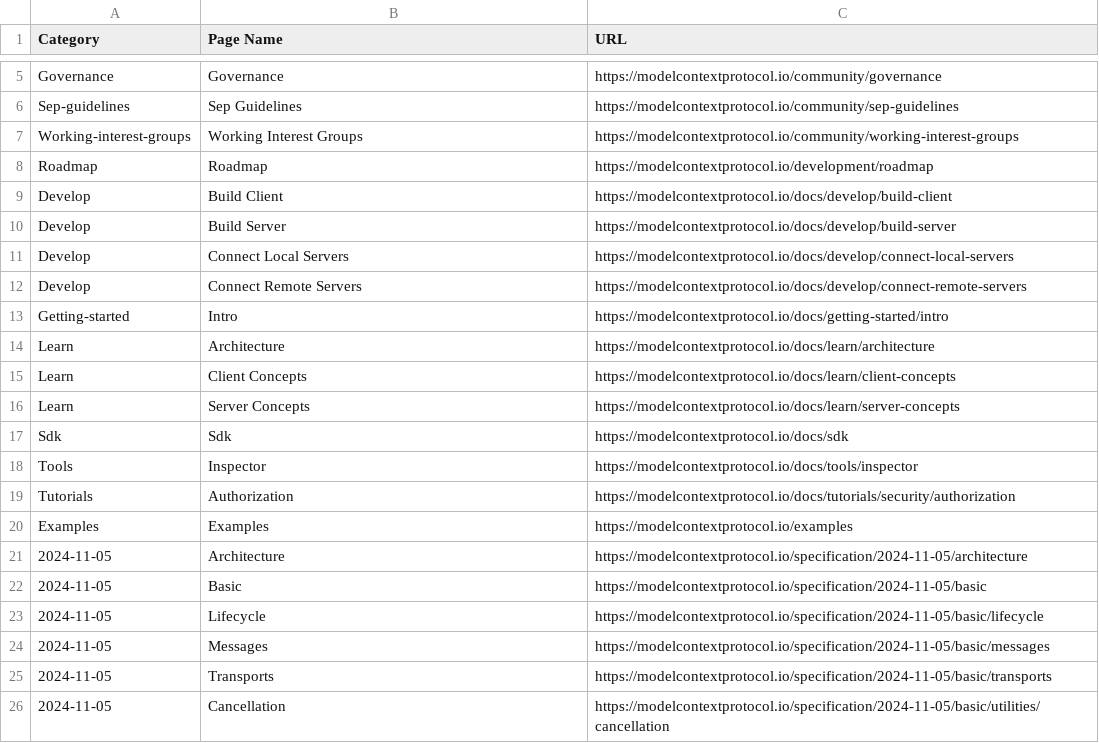
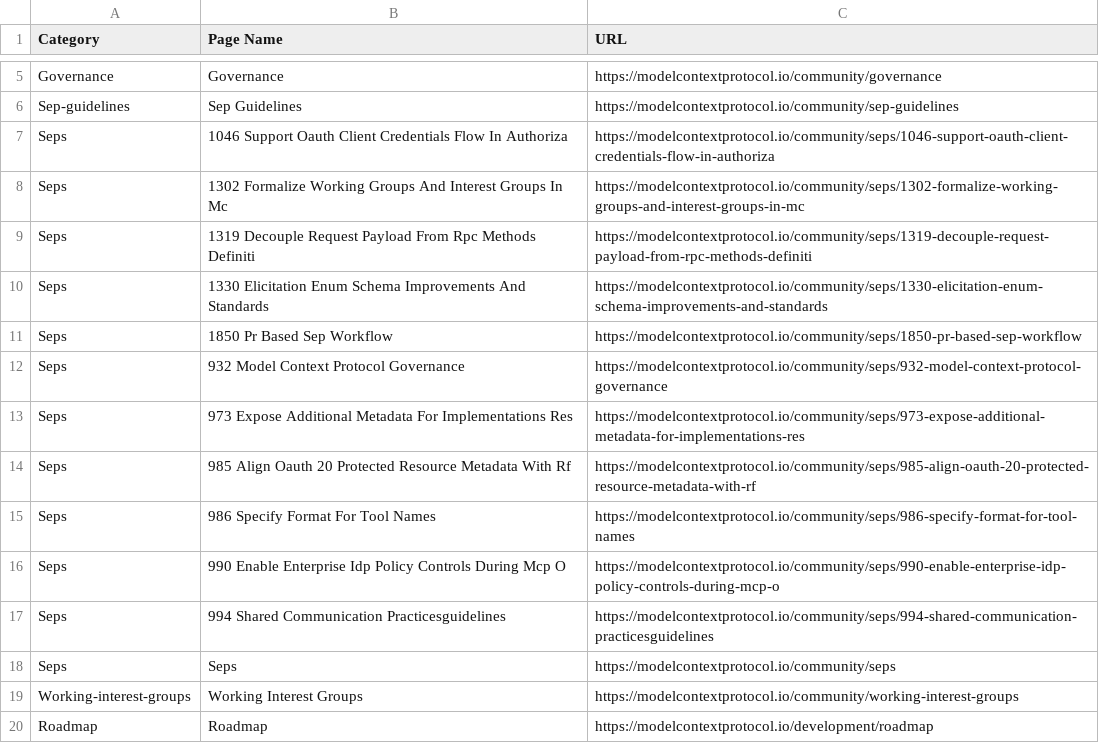
Before and after one commit to lastingyeh/google-adk-study, a CSV file: docs/sitemaps/mcp-sitemap.csv, drawn as a sheet; only a part is shown, gaps mark what is left out; the shorter side is filled out with more unchanged rows; the diff names each change by its address in the sheet, - before the commit and + after, or states it on an @@ line.

Commit message:
update sitemap all

```diff
--- a/docs/sitemaps/mcp-sitemap.csv
+++ b/docs/sitemaps/mcp-sitemap.csv
+row 7: Seps | 1046 Support Oauth Client Credentials Flow In Authoriza | https://modelcontextprotocol.io/community/seps/1046-support-oauth-client-credentials-flow-in-authoriza
+row 8: Seps | 1302 Formalize Working Groups And Interest Groups In Mc | https://modelcontextprotocol.io/community/seps/1302-formalize-working-groups-and-interest-groups-in-mc
+row 9: Seps | 1319 Decouple Request Payload From Rpc Methods Definiti | https://modelcontextprotocol.io/community/seps/1319-decouple-request-payload-from-rpc-methods-definiti
+row 10: Seps | 1330 Elicitation Enum Schema Improvements And Standards | https://modelcontextprotocol.io/community/seps/1330-elicitation-enum-schema-improvements-and-standards
+row 11: Seps | 1850 Pr Based Sep Workflow | https://modelcontextprotocol.io/community/seps/1850-pr-based-sep-workflow
+row 12: Seps | 932 Model Context Protocol Governance | https://modelcontextprotocol.io/community/seps/932-model-context-protocol-governance
+row 13: Seps | 973 Expose Additional Metadata For Implementations Res | https://modelcontextprotocol.io/community/seps/973-expose-additional-metadata-for-implementations-res
+row 14: Seps | 985 Align Oauth 20 Protected Resource Metadata With Rf | https://modelcontextprotocol.io/community/seps/985-align-oauth-20-protected-resource-metadata-with-rf
+row 15: Seps | 986 Specify Format For Tool Names | https://modelcontextprotocol.io/community/seps/986-specify-format-for-tool-names
+row 16: Seps | 990 Enable Enterprise Idp Policy Controls During Mcp O | https://modelcontextprotocol.io/community/seps/990-enable-enterprise-idp-policy-controls-during-mcp-o
+row 17: Seps | 994 Shared Communication Practicesguidelines | https://modelcontextprotocol.io/community/seps/994-shared-communication-practicesguidelines
+row 18: Seps | Seps | https://modelcontextprotocol.io/community/seps
```
Also changed, not shown: docs/sitemaps/adk-sitemap.csv, 7 other files.
